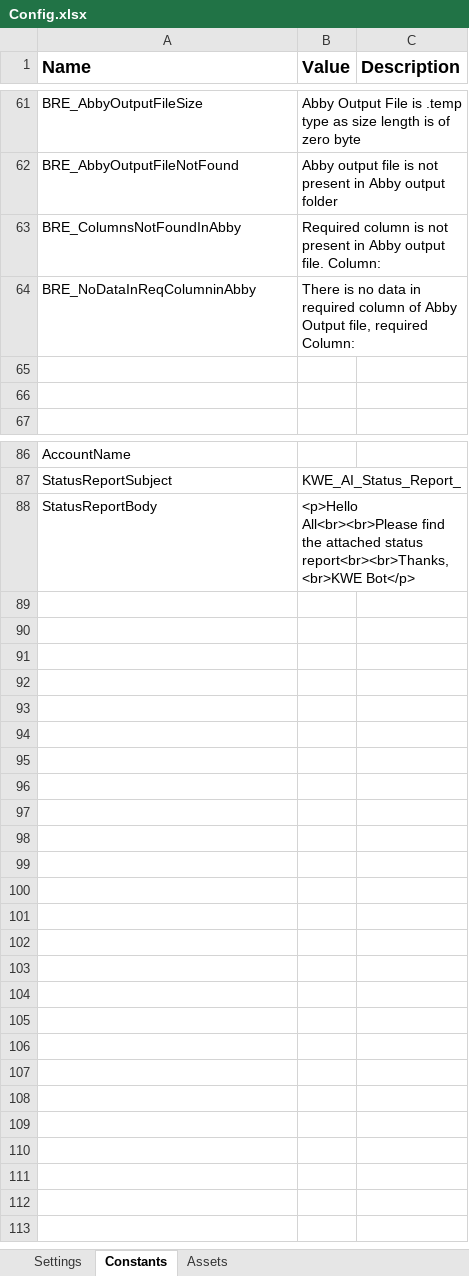
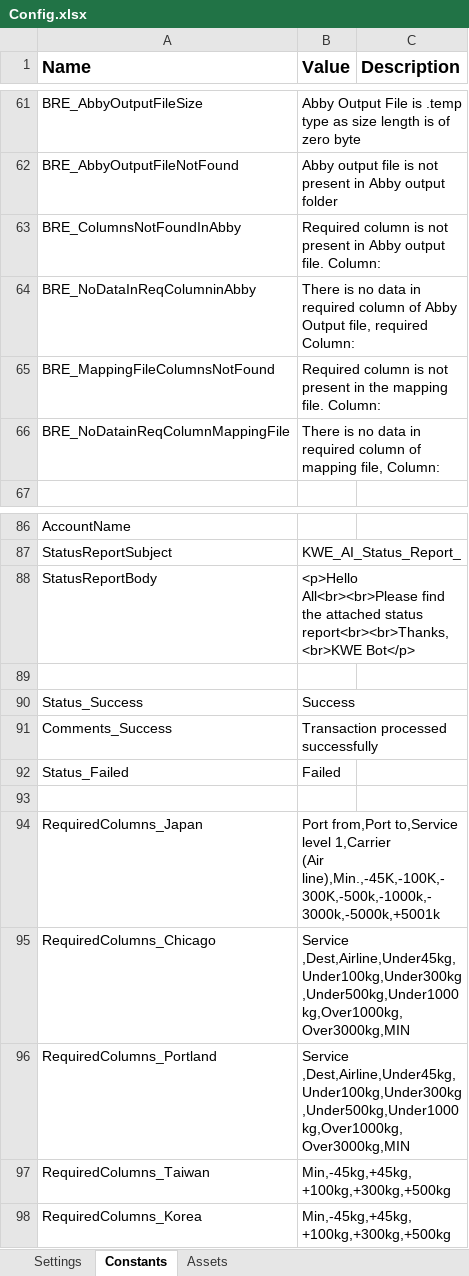
Before and after one commit to FBAP/FBSG_RPA_TEL_AP_KWE_AI, an Excel workbook: Data/Config.xlsx, sheet Constants, drawn as a sheet; only a part is shown, gaps mark what is left out; values as stored, in another font and other column widths than the file's, no borders; ↵ is a line break in a cell; the diff names each change by its address in the sheet, - before the commit and + after, or states it on an @@ line.

```diff
--- a/Data/Config.xlsx (sheet Constants)
+++ b/Data/Config.xlsx (sheet Constants)
-row 65: (empty)
+row 65: BRE_MappingFileColumnsNotFound | Required column is not present in the mapping file. Column:
-row 66: (empty)
+row 66: BRE_NoDatainReqColumnMappingFile | There is no data in required column of mapping file, Column:
+row 89: (empty)
+row 90: Status_Success | Success
+row 91: Comments_Success | Transaction processed successfully
+row 92: Status_Failed | Failed
+row 93: (empty)
+row 94: RequiredColumns_Japan | Port from,Port to,Service level 1,Carrier ↵ (Air line),Min.,-45K,-100K,-300K,-500k,-1000k,-3000k,-5000k,+5001k
+row 95: RequiredColumns_Chicago | Service ,Dest,Airline,Under45kg,Under100kg,Under300kg,Under500kg,Under1000kg,Over1000kg,Over3000kg,MIN
+row 96: RequiredColumns_Portland | Service ,Dest,Airline,Under45kg,Under100kg,Under300kg,Under500kg,Under1000kg,Over1000kg,Over3000kg,MIN
+row 97: RequiredColumns_Taiwan | Min,-45kg,+45kg,+100kg,+300kg,+500kg
+row 98: RequiredColumns_Korea | Min,-45kg,+45kg,+100kg,+300kg,+500kg
```
Also changed, not shown: sheet Settings, 40 other files.
